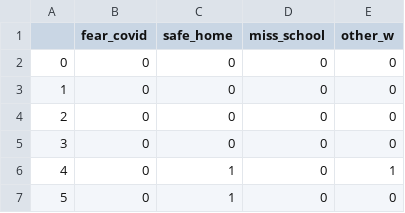
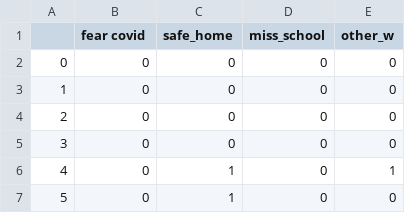
Before and after one commit to guidomitolo/sudan_survey, a CSV file: data/concepts/health_yes_concepts.csv, drawn as a sheet; only a part is shown.

```diff
--- a/data/concepts/health_yes_concepts.csv
+++ b/data/concepts/health_yes_concepts.csv
@@ -1,2 +1,2 @@
-,fear_covid,safe_home,miss_school,other_w
+,fear covid,safe_home,miss_school,other_w
 0,0,0,0,0
```
Also changed, not shown: data/concepts/activities_concepts.csv, data/concepts/safety_home_yes_concepts.csv, 11 other files.
